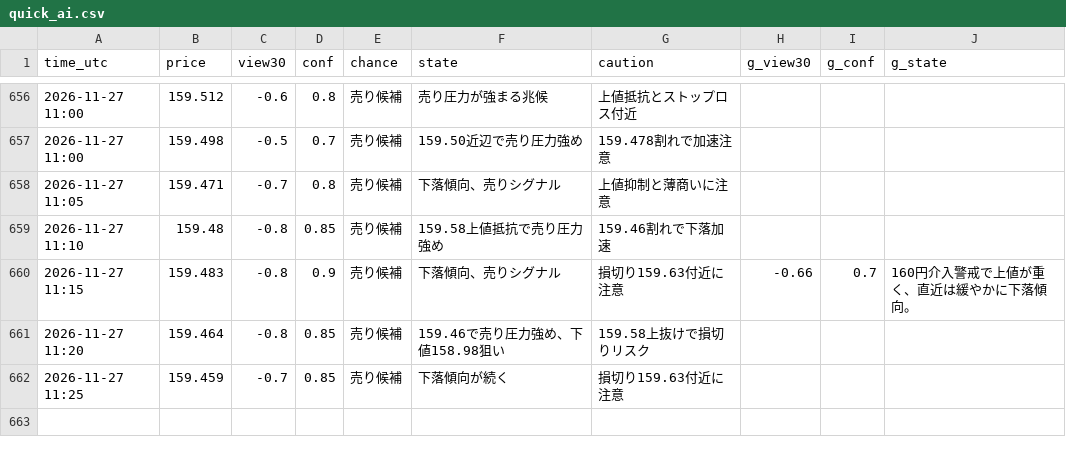
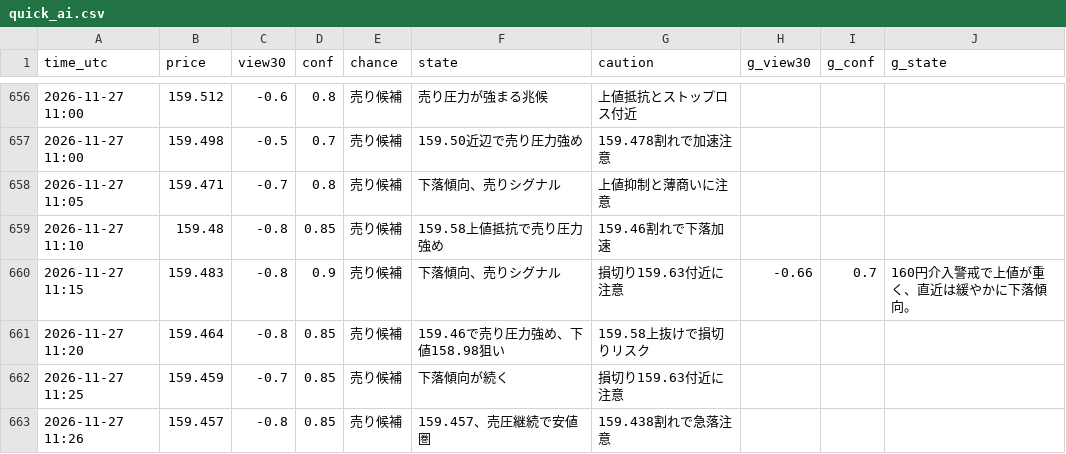
Before and after one commit to ke104-debug/fx-, a CSV file: journal/quick_ai.csv, drawn as a sheet; only a part is shown, gaps mark what is left out; the diff names each change by its address in the sheet, - before the commit and + after, or states it on an @@ line.

Commit message:
記録を更新 (5分監視) 2026-11-27T11:26Z

```diff
--- a/journal/quick_ai.csv
+++ b/journal/quick_ai.csv
+row 663: 2026-11-27 11:26 | 159.457 | -0.8 | 0.85 | 売り候補 | 159.457、売圧継続で安値圏 | 159.438割れで急落注意
```
